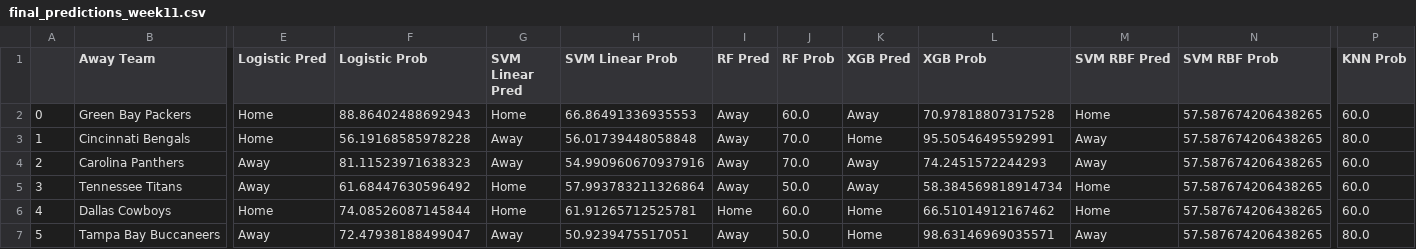
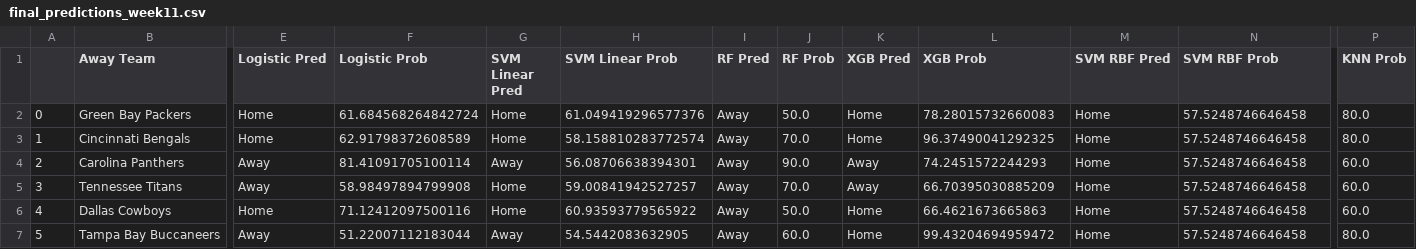
Before and after one commit to Crypto-Spartan/ProjectDarkErebus, a CSV file: final_predictions_week11.csv, drawn as a sheet; only a part is shown, gaps mark what is left out; the diff covers the shown part only; the diff names each change by its address in the sheet, - before the commit and + after, or states it on an @@ line.

```diff
--- a/final_predictions_week11.csv
+++ b/final_predictions_week11.csv
-F2 (Logistic Prob): 88.86402488692943
+F2 (Logistic Prob): 61.684568264842724
-H2 (SVM Linear Prob): 66.86491336935553
+H2 (SVM Linear Prob): 61.049419296577376
-J2 (RF Prob): 60.0
+J2 (RF Prob): 50.0
-K2 (XGB Pred): Away
+K2 (XGB Pred): Home
-L2 (XGB Prob): 70.97818807317528
+L2 (XGB Prob): 78.28015732660083
-N2:N7 (SVM RBF Prob): 57.587674206438265
+N2:N7 (SVM RBF Prob): 57.5248746646458
-P2 (KNN Prob): 60.0
+P2 (KNN Prob): 80.0
-F3 (Logistic Prob): 56.19168585978228
+F3 (Logistic Prob): 62.91798372608589
-G3 (SVM Linear Pred): Away
+G3 (SVM Linear Pred): Home
-H3 (SVM Linear Prob): 56.01739448058848
+H3 (SVM Linear Prob): 58.158810283772574
-L3 (XGB Prob): 95.50546495592991
+L3 (XGB Prob): 96.37490041292325
-M3:M4 (SVM RBF Pred): Away
+M3:M4 (SVM RBF Pred): Home
-F4 (Logistic Prob): 81.11523971638323
+F4 (Logistic Prob): 81.41091705100114
-H4 (SVM Linear Prob): 54.990960670937916
+H4 (SVM Linear Prob): 56.08706638394301
-J4 (RF Prob): 70.0
+J4 (RF Prob): 90.0
-F5 (Logistic Prob): 61.68447630596492
+F5 (Logistic Prob): 58.98497894799908
-H5 (SVM Linear Prob): 57.993783211326864
+H5 (SVM Linear Prob): 59.00841942527257
-J5 (RF Prob): 50.0
+J5 (RF Prob): 70.0
-L5 (XGB Prob): 58.384569818914734
+L5 (XGB Prob): 66.70395030885209
-F6 (Logistic Prob): 74.08526087145844
+F6 (Logistic Prob): 71.12412097500116
-H6 (SVM Linear Prob): 61.91265712525781
+H6 (SVM Linear Prob): 60.93593779565922
-I6 (RF Pred): Home
+I6 (RF Pred): Away
-J6 (RF Prob): 60.0
+J6 (RF Prob): 50.0
-L6 (XGB Prob): 66.51014912167462
+L6 (XGB Prob): 66.4621673665863
-F7 (Logistic Prob): 72.47938188499047
+F7 (Logistic Prob): 51.22007112183044
-H7 (SVM Linear Prob): 50.9239475517051
+H7 (SVM Linear Prob): 54.5442083632905
-J7 (RF Prob): 50.0
+J7 (RF Prob): 60.0
-L7 (XGB Prob): 98.63146969035571
+L7 (XGB Prob): 99.43204694959472
-M7 (SVM RBF Pred): Away
+M7 (SVM RBF Pred): Home
```
Also changed, not shown: 39 edited cells elsewhere in this file, compiled_stats_week11.csv, final_matchups_week11.csv, 7 other files.
